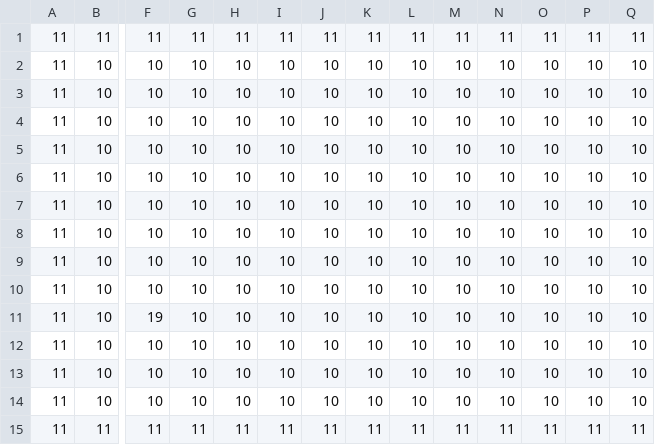
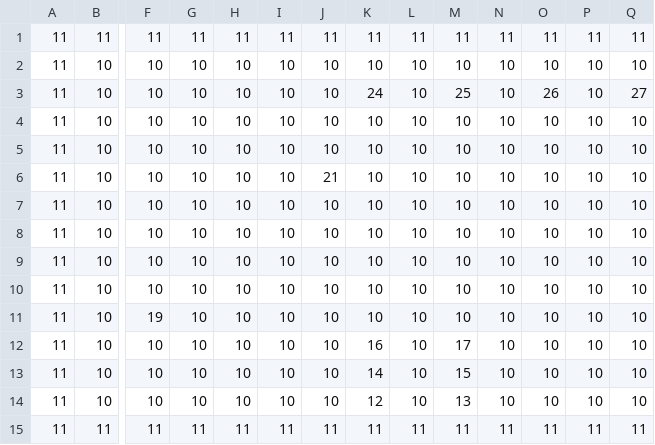
Before and after one commit to 200sc/jeremy, a CSV file: level1.csv, drawn as a sheet; only a part is shown, gaps mark what is left out; removed rows and columns are numbered as before the commit, all else as after; rows hold the shown columns only; the diff names each change by its address in the sheet, - before the commit and + after, or states it on an @@ line.

Commit message:
Enough tiles to actually make some levels

```diff
--- a/level1.csv
+++ b/level1.csv
+row 3: 11 | 10 | 10 | 10 | 10 | 10 | 10 | 24 | 10 | 25 | 10 | 26 | 10 | 27
-J6: 10
+J6: 21
-row 6: 11 | 10 | 10 | 10 | 10 | 10 | 10 | 10 | 10 | 10 | 10 | 10 | 10 | 10
-K12: 10
+K12: 16
-M12: 10
+M12: 17
-K13: 10
+K13: 14
-M13: 10
+M13: 15
-K14: 10
+K14: 12
-M14: 10
+M14: 13
```
Also changed, not shown: 14 other files.
